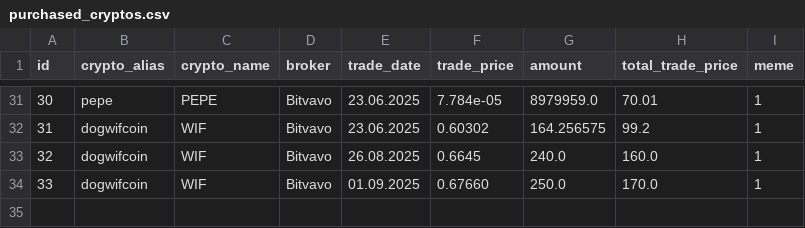
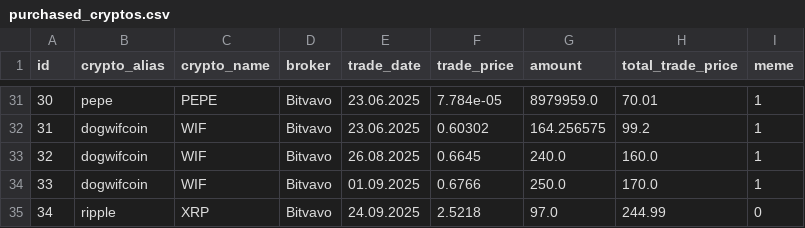
Before and after one commit to kranjuli/crypto-tracker, a CSV file: data/purchased_cryptos.csv, drawn as a sheet; only a part is shown, gaps mark what is left out.

Commit message:
feat: update trading data

```diff
--- a/data/purchased_cryptos.csv
+++ b/data/purchased_cryptos.csv
@@ -33,2 +33,3 @@ id,crypto_alias,crypto_name,broker,trade_date,trade_price,amount,total_trade_pri
 32,dogwifcoin,WIF,Bitvavo,26.08.2025,0.6645,240.0,160.0,1
-33,dogwifcoin,WIF,Bitvavo,01.09.2025,0.67660,250.0,170.0,1
+33,dogwifcoin,WIF,Bitvavo,01.09.2025,0.6766,250.0,170.0,1
+34,ripple,XRP,Bitvavo,24.09.2025,2.5218,97.0,244.99,0
```
Also changed, not shown: data/wallet_balance.csv.
